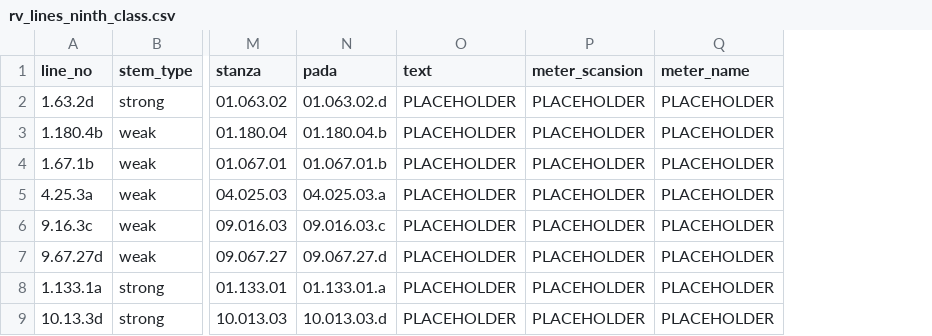
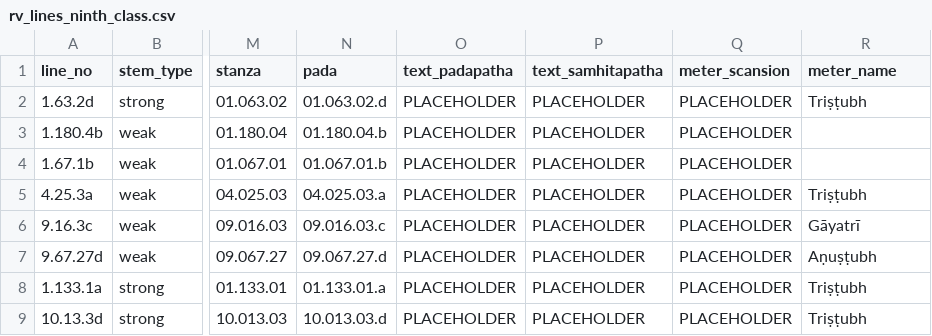
Before and after one commit to anupdhml/sanskrit_ninth_class_meter, a CSV file: data/rv_lines_ninth_class.csv, drawn as a sheet; only a part is shown, gaps mark what is left out; addresses are those after the commit; the diff names each change by its address in the sheet, - before the commit and + after, or states it on an @@ line.

Commit message:
Annotate rv lines with meter name information
Signed-off-by: Anup Dhamala <anupdhml+git@gmail.com>

```diff
--- a/data/rv_lines_ninth_class.csv
+++ b/data/rv_lines_ninth_class.csv
+column P (text_samhitapatha), rows 2-9: all PLACEHOLDER
-O1: text
+O1: text_padapatha
-R2 (meter_name): PLACEHOLDER
+R2 (meter_name): Triṣṭubh
-R3:R4 (meter_name): PLACEHOLDER
+R3:R4 (meter_name): (empty)
-R5 (meter_name): PLACEHOLDER
+R5 (meter_name): Triṣṭubh
-R6 (meter_name): PLACEHOLDER
+R6 (meter_name): Gāyatrī
-R7 (meter_name): PLACEHOLDER
+R7 (meter_name): Aṇuṣṭubh
-R8:R9 (meter_name): PLACEHOLDER
+R8:R9 (meter_name): Triṣṭubh
```
Also changed, not shown: 1 other file.
